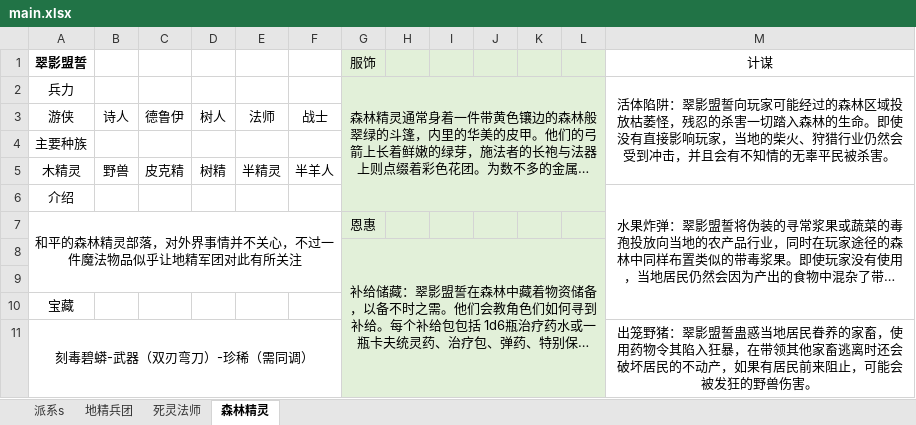
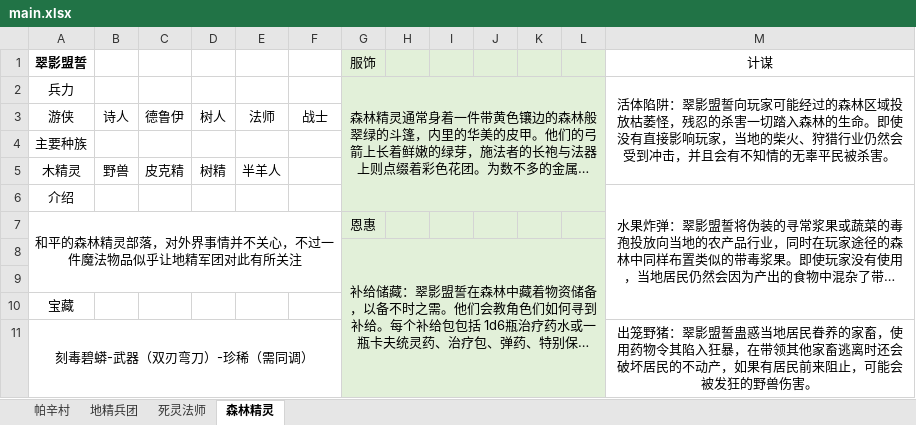
Before and after one commit to ERROR1025-iop/attack-for-ocr, an Excel workbook: main.xlsx, sheet 森林精灵, drawn as a sheet; only a part is shown; long unchanged cells end in …; values as stored, in another font and other column widths than the file's, no borders; the diff names each change by its address in the sheet, - before the commit and + after, or states it on an @@ line.

```diff
--- a/main.xlsx (sheet 森林精灵)
+++ b/main.xlsx (sheet 森林精灵)
-sheet tab: 派系s
+sheet tab: 帕辛村
-E5: 半精灵
+E5: 半羊人
-F5: 半羊人
+F5: (empty)
```
Also changed, not shown: sheet 帕辛村.
